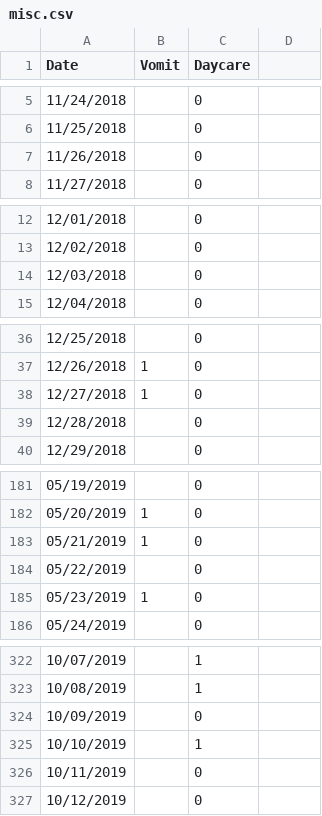
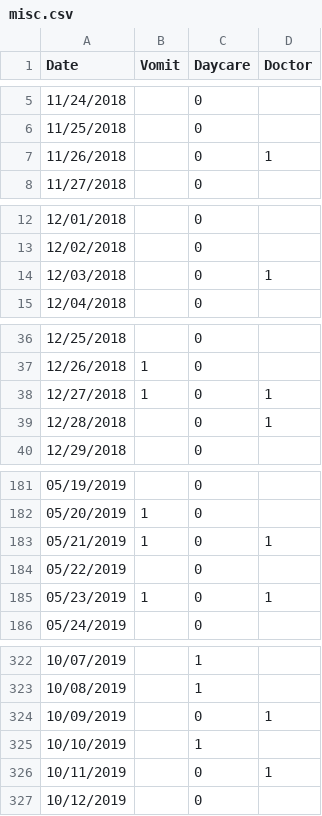
Before and after one commit to jiuguangw/Agenoria, a CSV file: data/zw/misc.csv, drawn as a sheet; only a part is shown, gaps mark what is left out; the diff covers the shown part only.

Commit message:
Added new medical charts, updated data. Updated requirements.txt.

```diff
--- a/data/zw/misc.csv
+++ b/data/zw/misc.csv
@@ -1 +1 @@
-Date,Vomit,Daycare
+Date,Vomit,Daycare,Doctor
@@ -7 +7 @@ Date,Vomit,Daycare
-11/26/2018,,0
+11/26/2018,,0,1
@@ -14 +14 @@ Date,Vomit,Daycare
-12/03/2018,,0
+12/03/2018,,0,1
@@ -38,2 +38,2 @@ Date,Vomit,Daycare
-12/27/2018,1,0
-12/28/2018,,0
+12/27/2018,1,0,1
+12/28/2018,,0,1
@@ -183 +183 @@ Date,Vomit,Daycare
-05/21/2019,1,0
+05/21/2019,1,0,1
@@ -185 +185 @@ Date,Vomit,Daycare
-05/23/2019,1,0
+05/23/2019,1,0,1
@@ -324 +324 @@ Date,Vomit,Daycare
-10/09/2019,,0
+10/09/2019,,0,1
@@ -326 +326 @@ Date,Vomit,Daycare
-10/11/2019,,0
+10/11/2019,,0,1
```
Also changed, not shown: 15 edited cells elsewhere in this file, 4 other files.
